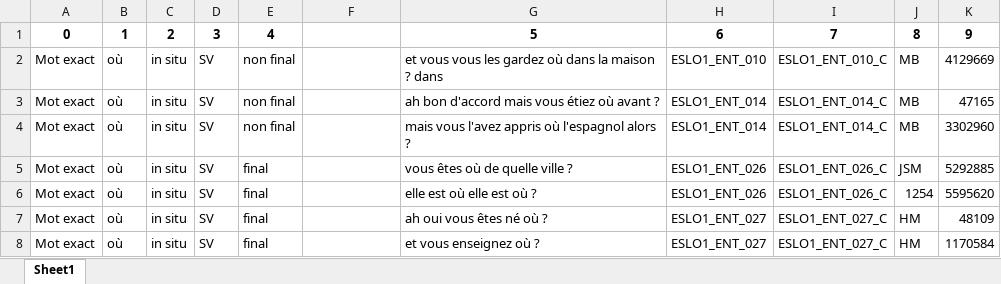
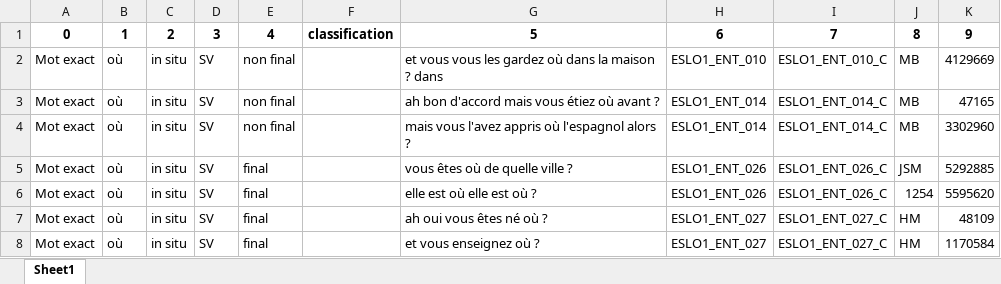
Before and after one commit to CaterinaBi/interrogatives-corpus-work, an Excel workbook: sorted_data/où/visualisations/file_for_insitu_classification/où_insitu.xlsx, sheet Sheet1, drawn as a sheet; only a part is shown; values as stored, in another font and other column widths than the file's, no borders; the diff names each change by its address in the sheet, - before the commit and + after, or states it on an @@ line.

Commit message:
Adds column label

```diff
--- a/sorted_data/où/visualisations/file_for_insitu_classification/où_insitu.xlsx (sheet Sheet1)
+++ b/sorted_data/où/visualisations/file_for_insitu_classification/où_insitu.xlsx (sheet Sheet1)
-F1: (empty)
+F1: classification
```
Also changed, not shown: 4 other files.
